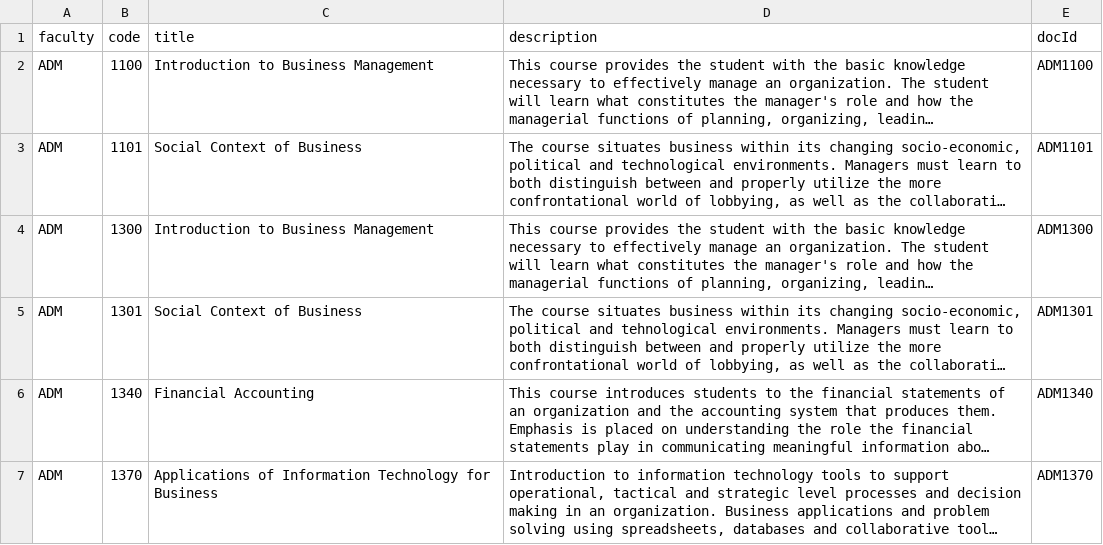
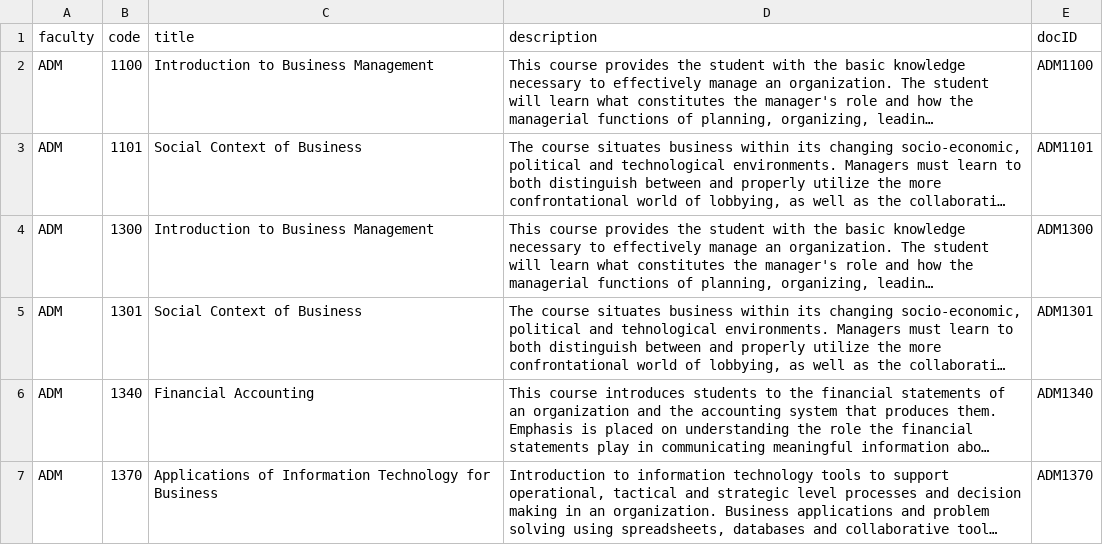
Before and after one commit to Quang-Vinh/Search-Engine, a CSV file: collections/UofO_Courses_preprocessed.csv, drawn as a sheet; only a part is shown; long unchanged cells end in …; the diff names each change by its address in the sheet, - before the commit and + after, or states it on an @@ line.

```diff
--- a/collections/UofO_Courses_preprocessed.csv
+++ b/collections/UofO_Courses_preprocessed.csv
-E1: docId
+E1: docID
```
Also changed, not shown: 2 other files.
